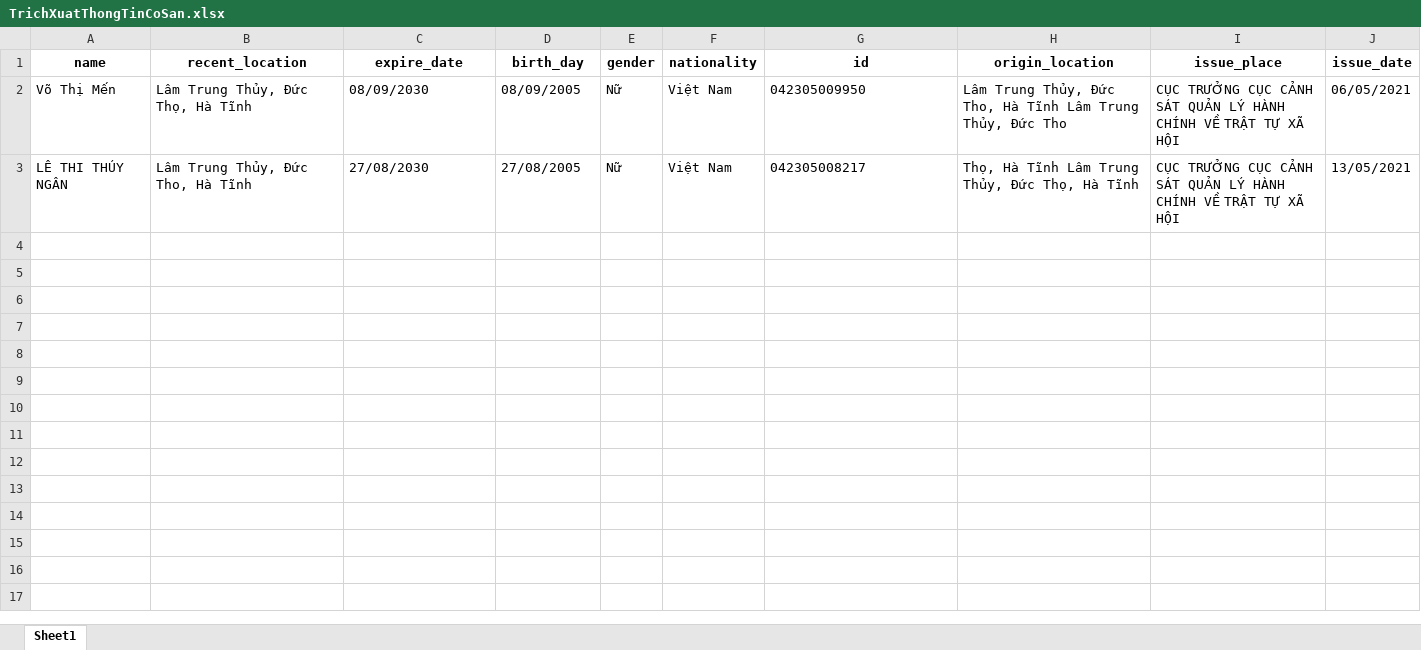
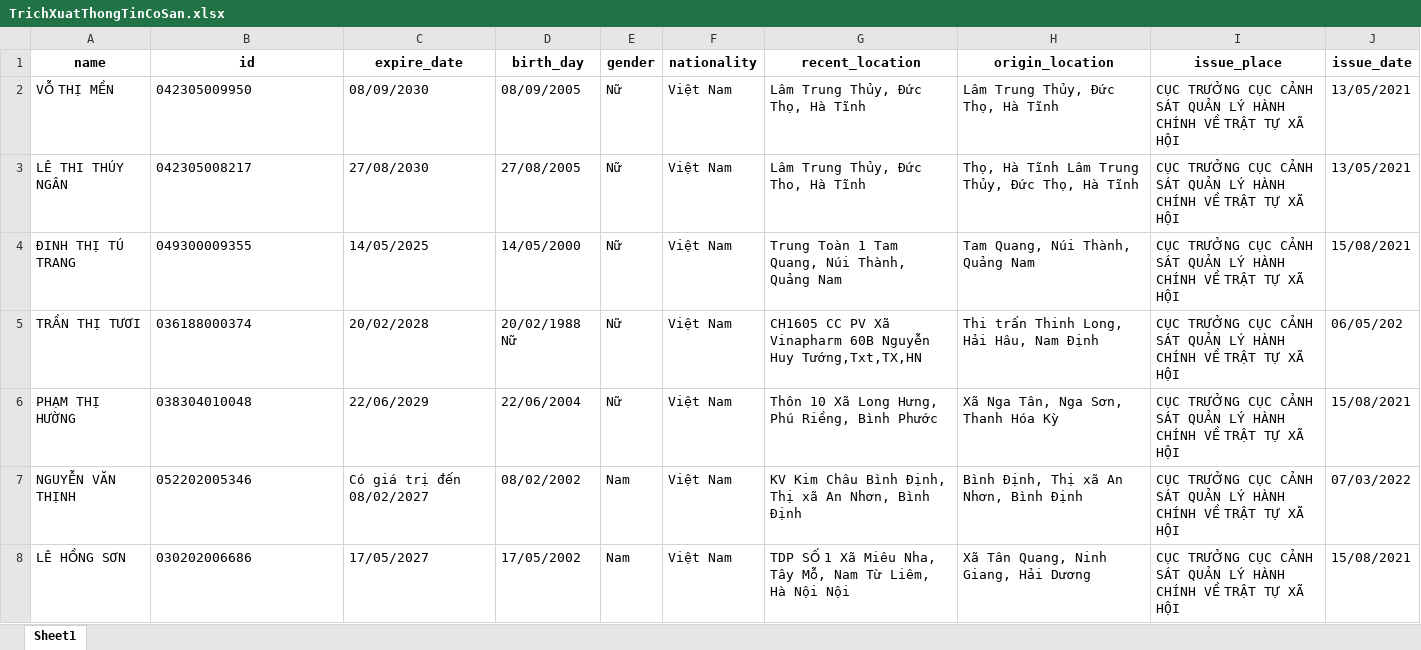
Before and after one commit to zzhunght/VN-cccd-OCR, an Excel workbook: app/handle/dir_save/TrichXuatThongTinCoSan.xlsx, sheet Sheet1, drawn as a sheet; values as stored, in another font and other column widths than the file's, no borders; the diff names each change by its address in the sheet, - before the commit and + after, or states it on an @@ line.

```diff
--- a/app/handle/dir_save/TrichXuatThongTinCoSan.xlsx (sheet Sheet1)
+++ b/app/handle/dir_save/TrichXuatThongTinCoSan.xlsx (sheet Sheet1)
-B1: recent_location
+B1: id
-G1: id
+G1: recent_location
-A2 (name): Võ Thị Mến
+A2 (name): VỖ THỊ MỀN
-B2 (id): Lâm Trung Thủy, Đức Thọ, Hà Tĩnh
+B2 (id): 042305009950
-G2 (recent_location): 042305009950
+G2 (recent_location): Lâm Trung Thủy, Đức Thọ, Hà Tĩnh
-H2 (origin_location): Lâm Trung Thủy, Đức Tho, Hà Tĩnh Lâm Trung Thủy, Đức Tho
+H2 (origin_location): Lâm Trung Thủy, Đức Thọ, Hà Tĩnh
-J2 (issue_date): 06/05/2021
+J2 (issue_date): 13/05/2021
-B3 (id): Lâm Trung Thủy, Đức Tho, Hà Tĩnh
+B3 (id): 042305008217
-G3 (recent_location): 042305008217
+G3 (recent_location): Lâm Trung Thủy, Đức Tho, Hà Tĩnh
+row 4: ĐINH THỊ TÚ TRANG | 049300009355 | 14/05/2025 | 14/05/2000 | Nữ | Việt Nam | Trung Toàn 1 Tam Quang, Núi Thành, Quảng Nam | Tam Quang, Núi Thành, Quảng Nam | CỤC TRƯỞNG CỤC CẢNH SÁT QUẢN LÝ HÀNH CHÍNH VỀ TRẬT TỰ XÃ HỘI | 15/08/2021
+row 5: TRẦN THỊ TƯƠI | 036188000374 | 20/02/2028 | 20/02/1988 Nữ | Nữ | Việt Nam | CH1605 CC PV Xã Vinapharm 60B Nguyễn Huy Tướng,Txt,TX,HN | Thi trấn Thinh Long, Hải Hâu, Nam Định | CỤC TRƯỞNG CỤC CẢNH SÁT QUẢN LÝ HÀNH CHÍNH VỀ TRẬT TỰ XÃ HỘI | 06/05/202
+row 6: PHẠM THỊ HƯỜNG | 038304010048 | 22/06/2029 | 22/06/2004 | Nữ | Việt Nam | Thôn 10 Xã Long Hưng, Phú Riềng, Bình Phước | Xã Nga Tân, Nga Sơn, Thanh Hóa Kỳ | CỤC TRƯỞNG CỤC CẢNH SÁT QUẢN LÝ HÀNH CHÍNH VỀ TRẬT TỰ XÃ HỘI | 15/08/2021
+row 7: NGUYỄN VĂN THỊNH | 052202005346 | Có giá trị đến 08/02/2027 | 08/02/2002 | Nam | Việt Nam | KV Kim Châu Bình Định, Thị xã An Nhơn, Bình Định | Bình Định, Thị xã An Nhơn, Bình Định | CỤC TRƯỞNG CỤC CẢNH SÁT QUẢN LÝ HÀNH CHÍNH VỀ TRẬT TỰ XÃ HỘI | 07/03/2022
+row 8: LÊ HỒNG SƠN | 030202006686 | 17/05/2027 | 17/05/2002 | Nam | Việt Nam | TDP SỐ 1 Xã Miêu Nha, Tây Mỗ, Nam Từ Liêm, Hà Nội Nội | Xã Tân Quang, Ninh Giang, Hải Dương | CỤC TRƯỞNG CỤC CẢNH SÁT QUẢN LÝ HÀNH CHÍNH VỀ TRẬT TỰ XÃ HỘI | 15/08/2021
```
Also changed, not shown: app/handle/dir_save/TrichXuatThongTin.xlsx, app/handle/temp_folder/TrichXuatThongTinCoSan.xlsx, 8 other files.
